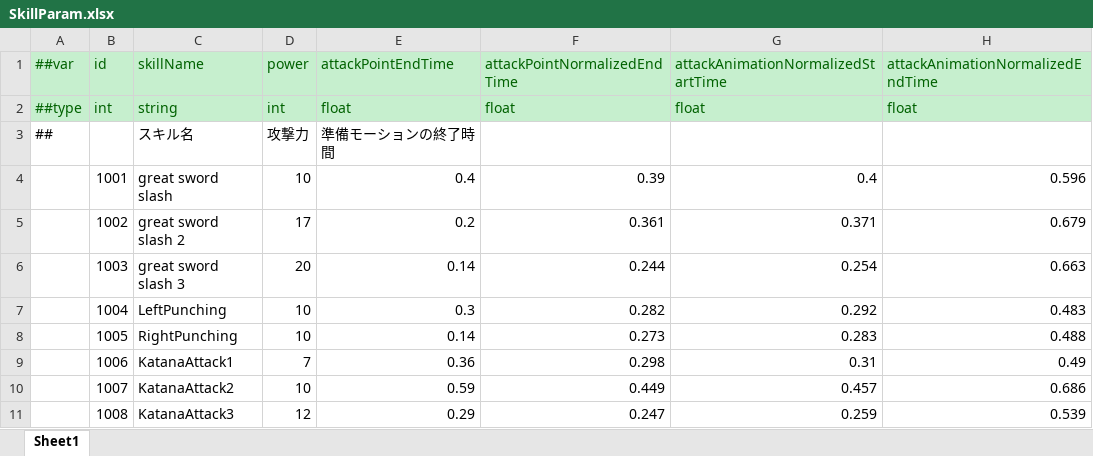
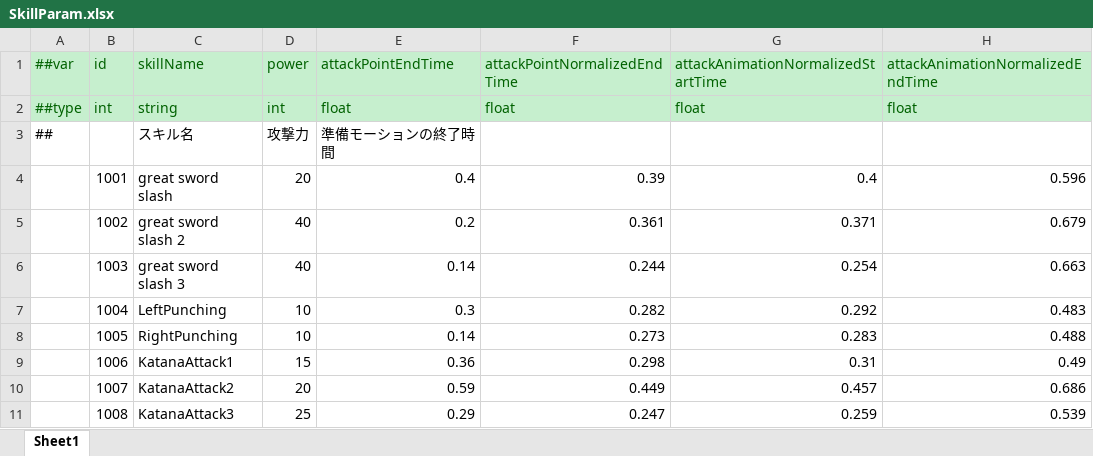
Before and after one commit to AkabaSaika/EscapeFromFactory, an Excel workbook: Assets/MiniTemplate/Datas/SkillParam.xlsx, sheet Sheet1, drawn as a sheet; only a part is shown; values as stored, in another font and other column widths than the file's, no borders; the diff names each change by its address in the sheet, - before the commit and + after, or states it on an @@ line.

```diff
--- a/Assets/MiniTemplate/Datas/SkillParam.xlsx (sheet Sheet1)
+++ b/Assets/MiniTemplate/Datas/SkillParam.xlsx (sheet Sheet1)
-D4 (power): 10
+D4 (power): 20
-D5 (power): 17
+D5 (power): 40
-D6 (power): 20
+D6 (power): 40
-D9 (power): 7
+D9 (power): 15
-D10 (power): 10
+D10 (power): 20
-D11 (power): 12
+D11 (power): 25
```
Also changed, not shown: 2 other files.
